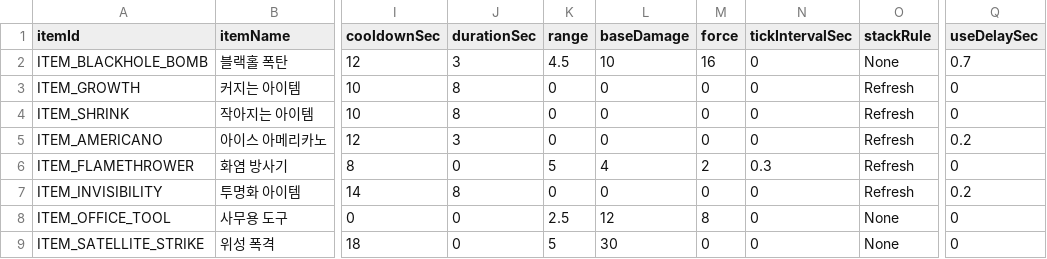
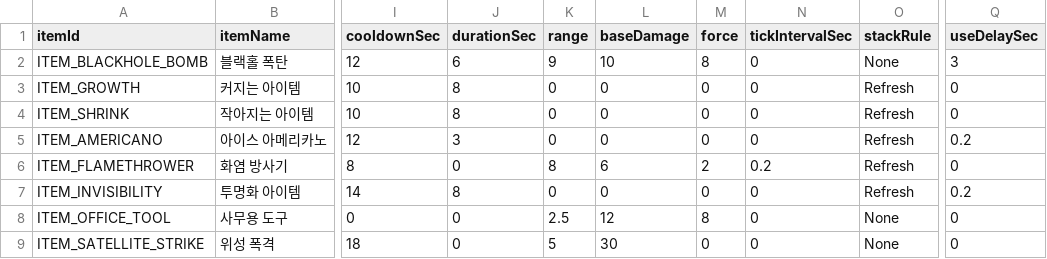
Before and after one commit to JinYunSe/SsafyPlayTime, a CSV file: client/Assets/_Project/Data/ItemTable.csv, drawn as a sheet; only a part is shown, gaps mark what is left out; the diff names each change by its address in the sheet, - before the commit and + after, or states it on an @@ line.

```diff
--- a/client/Assets/_Project/Data/ItemTable.csv
+++ b/client/Assets/_Project/Data/ItemTable.csv
-J2 (durationSec): 3
+J2 (durationSec): 6
-K2 (range): 4.5
+K2 (range): 9
-M2 (force): 16
+M2 (force): 8
-Q2 (useDelaySec): 0.7
+Q2 (useDelaySec): 3
-K6 (range): 5
+K6 (range): 8
-L6 (baseDamage): 4
+L6 (baseDamage): 6
-N6 (tickIntervalSec): 0.3
+N6 (tickIntervalSec): 0.2
```
Also changed, not shown: 26 other files.
